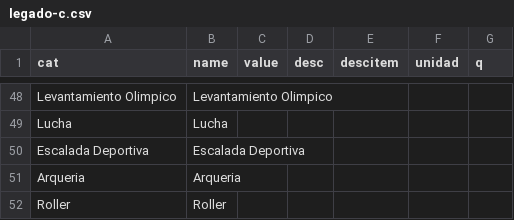
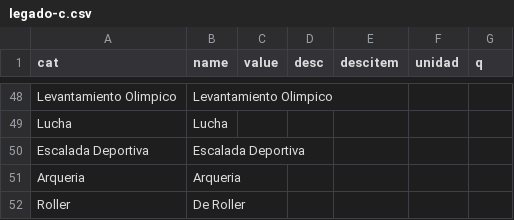
Before and after one commit to tinchoforever/joj-legado, a CSV file: legado/legado-c.csv, drawn as a sheet; only a part is shown, gaps mark what is left out.

```diff
--- a/legado/legado-c.csv
+++ b/legado/legado-c.csv
@@ -51,2 +51,2 @@ Escalada Deportiva,Escalada Deportiva,,,,,
 Arqueria,Arqueria,,,,,
-Roller,Roller,,,,,
+Roller,De Roller,,,,,
```
Also changed, not shown: 4 other files.
